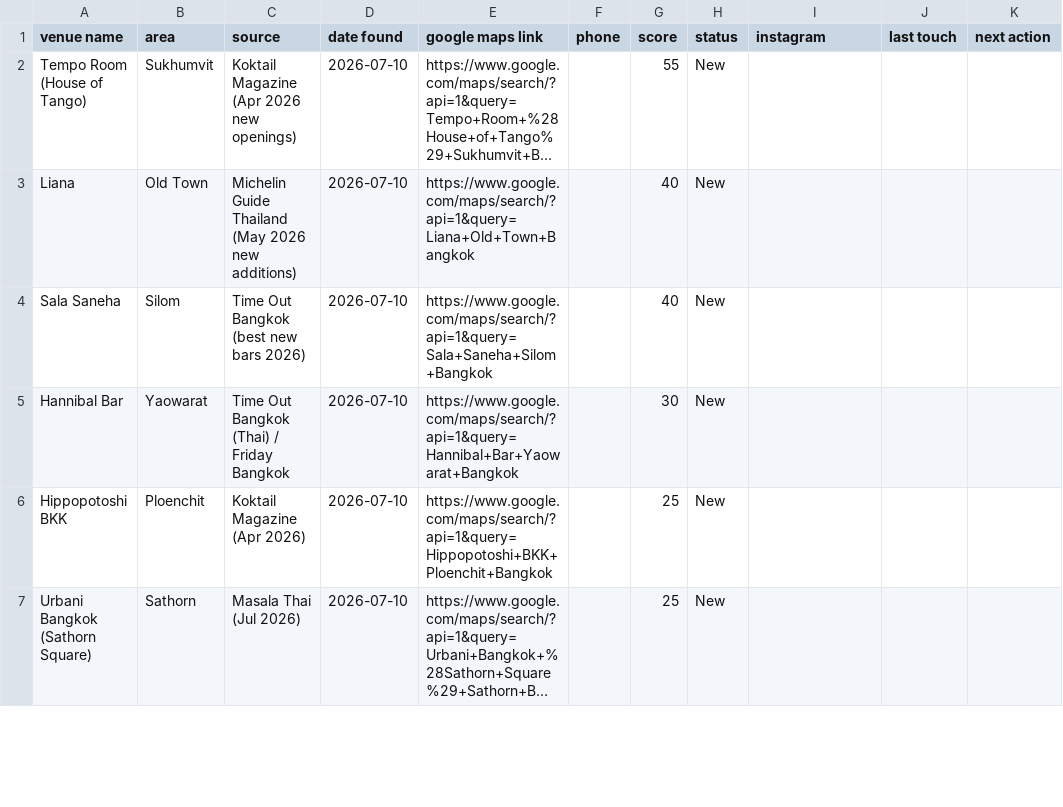
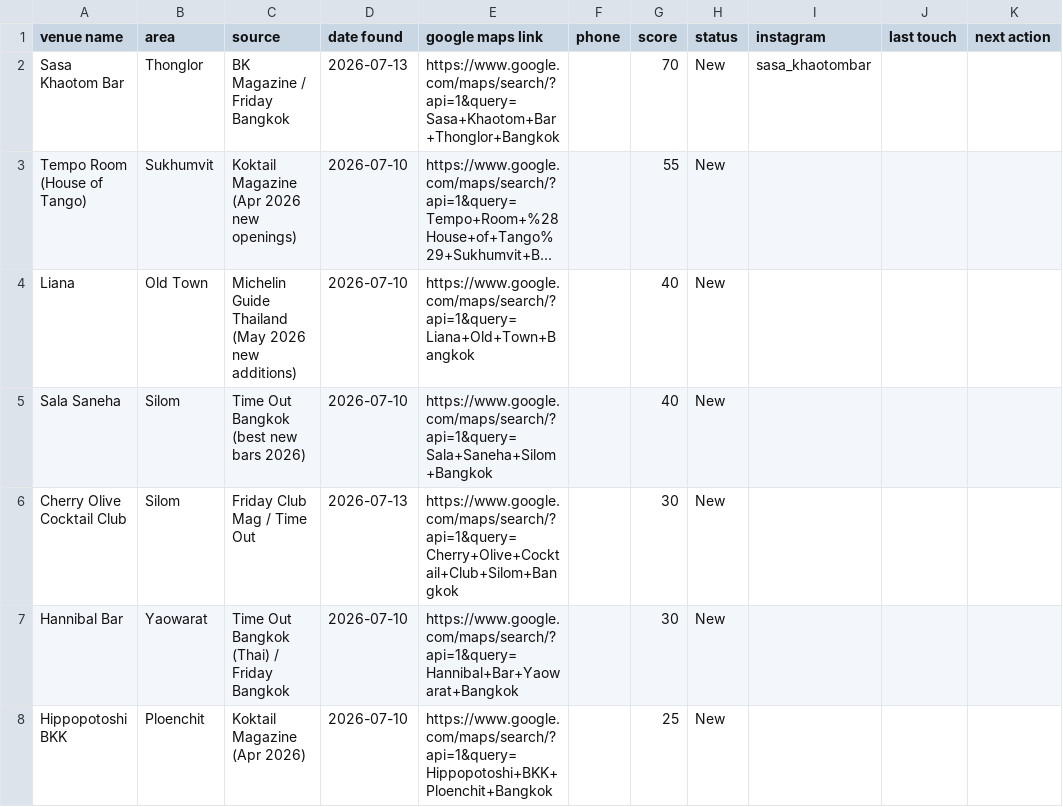
Before and after one commit to Yootohburn/Claude-code, a CSV file: lead-finder/output/leads.csv, drawn as a sheet; only a part is shown; the shorter side is filled out with more unchanged rows; long unchanged cells end in …; the diff names each change by its address in the sheet, - before the commit and + after, or states it on an @@ line.

```diff
--- a/lead-finder/output/leads.csv
+++ b/lead-finder/output/leads.csv
+row 2: Sasa Khaotom Bar | Thonglor | BK Magazine / Friday Bangkok | 2026-07-13 | https://www.google.com/maps/search/?api=1&query=Sasa+Khaotom+Bar+Thonglor+Bangkok |  | 70 | New | sasa_khaotombar
+row 6: Cherry Olive Cocktail Club | Silom | Friday Club Mag / Time Out | 2026-07-13 | https://www.google.com/maps/search/?api=1&query=Cherry+Olive+Cocktail+Club+Silom+Bangkok |  | 30 | New
```
Also changed, not shown: 4 other files.
